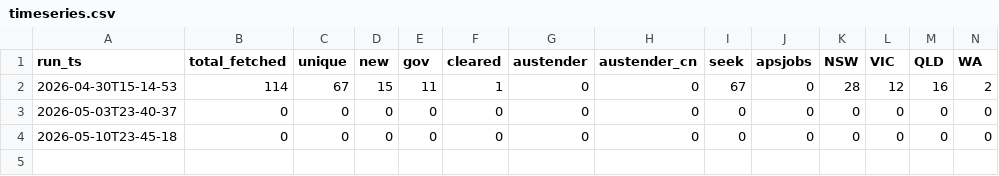
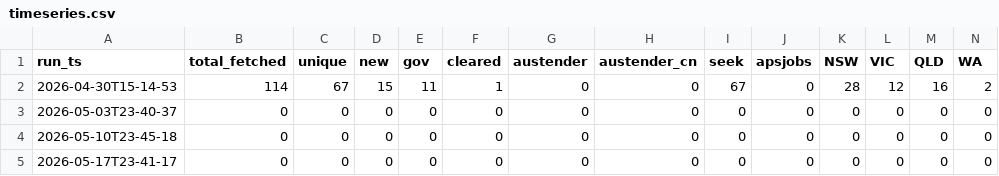
Before and after one commit to edgardomunoznajar/claurst, a CSV file: leads/timeseries.csv, drawn as a sheet; only a part is shown; rows hold the shown columns only; the diff names each change by its address in the sheet, - before the commit and + after, or states it on an @@ line.

Commit message:
simon: weekly leads sweep 2026-05-17

```diff
--- a/leads/timeseries.csv
+++ b/leads/timeseries.csv
+row 5: 2026-05-17T23-41-17 | 0 | 0 | 0 | 0 | 0 | 0 | 0 | 0 | 0 | 0 | 0 | 0 | 0
```
Also changed, not shown: 1 other file.
